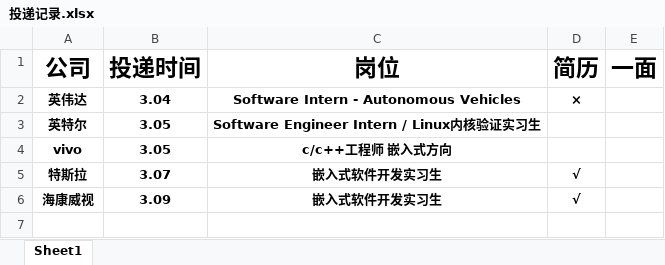
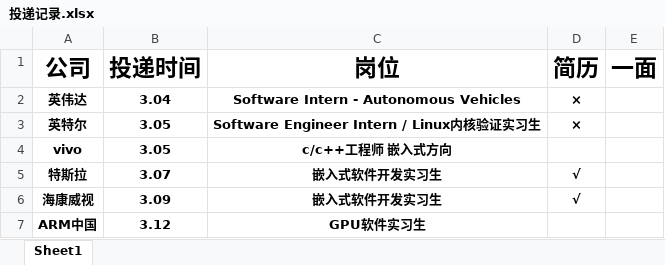
Before and after one commit to yanglianoo/timer-2024-recruit, an Excel workbook: 投递记录.xlsx, sheet Sheet1, drawn as a sheet; values as stored, in another font and other column widths than the file's, no borders; the diff names each change by its address in the sheet, - before the commit and + after, or states it on an @@ line.

```diff
--- a/投递记录.xlsx (sheet Sheet1)
+++ b/投递记录.xlsx (sheet Sheet1)
-D3 (简历): (empty)
+D3 (简历): ×
+row 7: ARM中国 | 3.12 | GPU软件实习生
```
Also changed, not shown: 1 other file.
